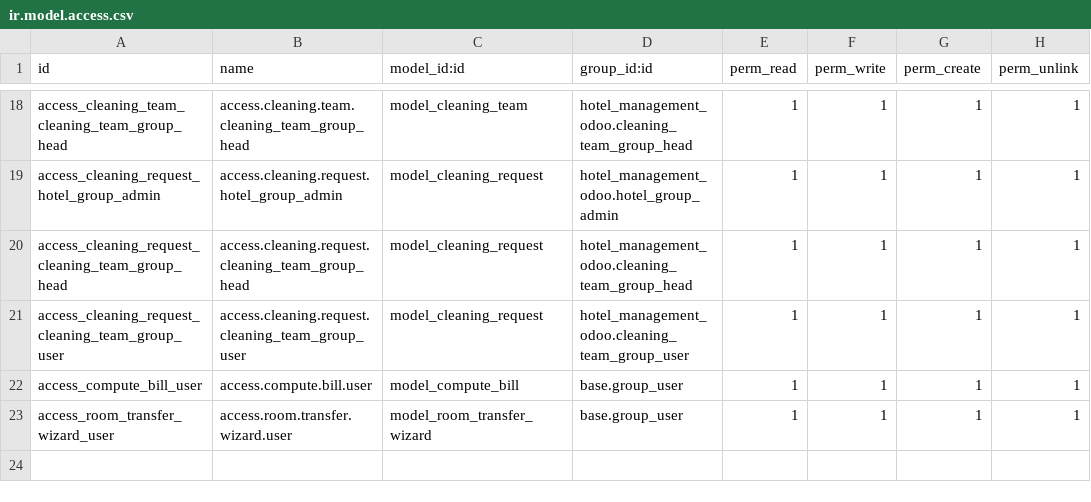
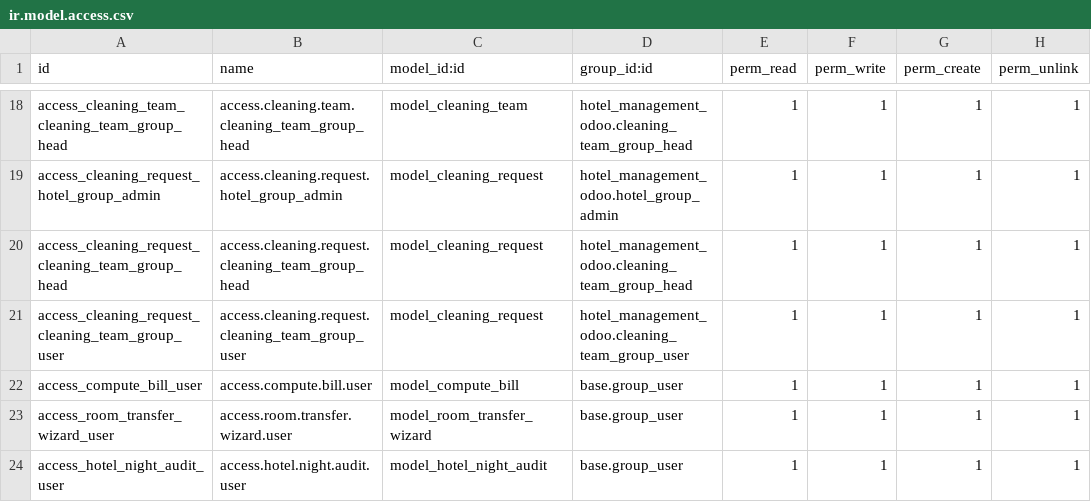
Before and after one commit to miighost/custom-addons, a CSV file: hotel_management_odoo/security/ir.model.access.csv, drawn as a sheet; only a part is shown, gaps mark what is left out; the diff names each change by its address in the sheet, - before the commit and + after, or states it on an @@ line.

```diff
--- a/hotel_management_odoo/security/ir.model.access.csv
+++ b/hotel_management_odoo/security/ir.model.access.csv
+row 24: access_hotel_night_audit_user | access.hotel.night.audit.user | model_hotel_night_audit | base.group_user | 1 | 1 | 1 | 1
```
Also changed, not shown: 9 other files.
